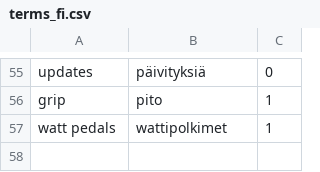
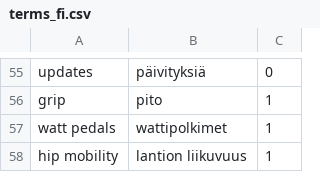
Before and after one commit to jnupponen-cyber/RCF-uutiset, a CSV file: rcf-discord-news/terms_fi.csv, drawn as a sheet; only a part is shown, gaps mark what is left out; the diff names each change by its address in the sheet, - before the commit and + after, or states it on an @@ line.

Commit message:
Update terms_fi.csv

```diff
--- a/rcf-discord-news/terms_fi.csv
+++ b/rcf-discord-news/terms_fi.csv
+row 58: hip mobility | lantion liikuvuus | 1
```
